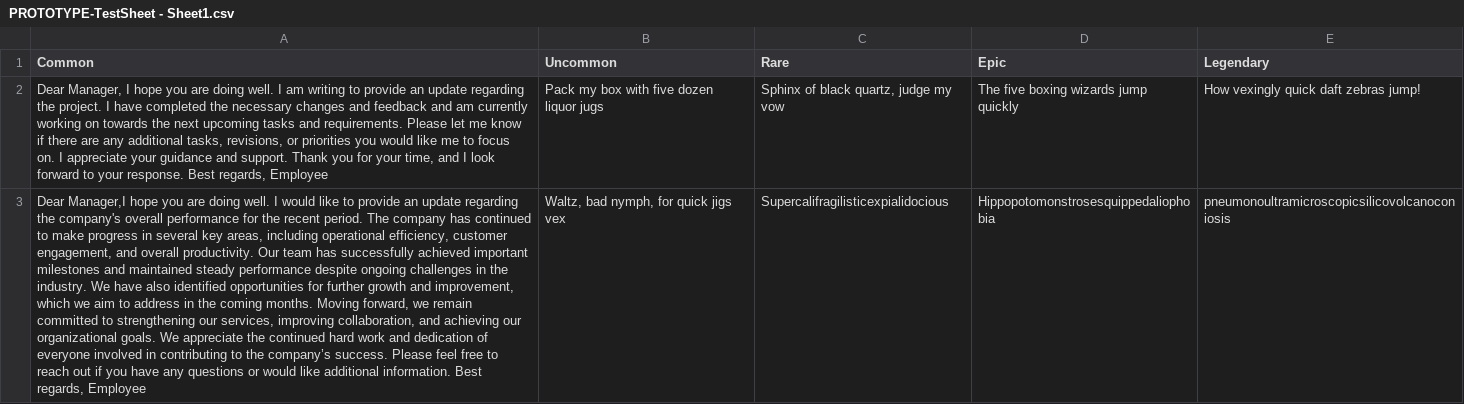
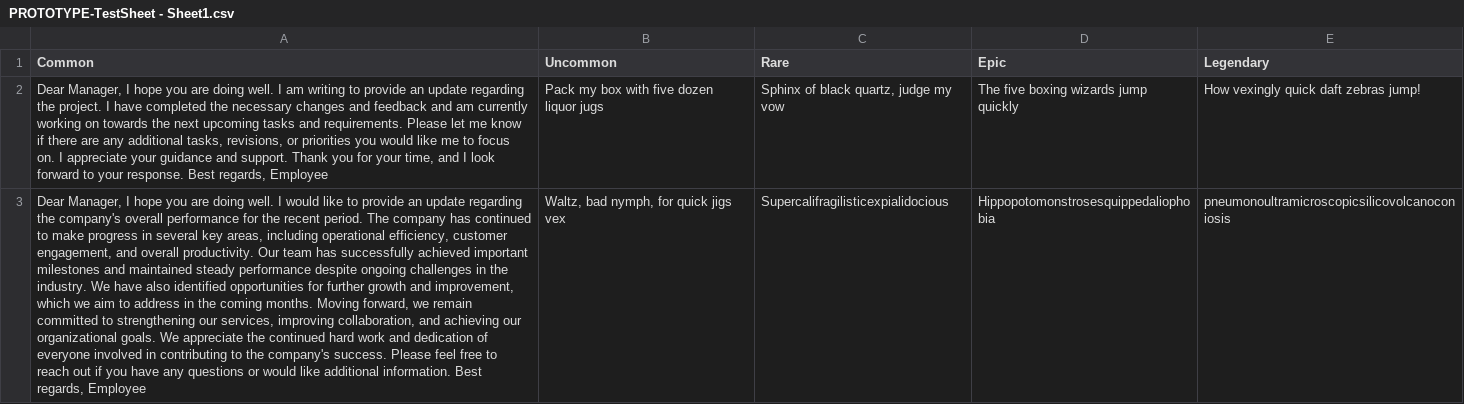
Before and after one commit to RexRegius2004/Typing_Game_Prototype, a CSV file: Assets/CSV Files/PROTOTYPE-TestSheet - Sheet1.csv, drawn as a sheet; the diff names each change by its address in the sheet, - before the commit and + after, or states it on an @@ line.

```diff
--- a/Assets/CSV Files/PROTOTYPE-TestSheet - Sheet1.csv
+++ b/Assets/CSV Files/PROTOTYPE-TestSheet - Sheet1.csv
-A3 (Common): Dear Manager,I hope you are doing well. I would like to provide an update regarding the company's overall performance for the recent period. The company has continued to make progress in several key areas, including operational efficiency, customer engagement, and overall productivity. Our team has successfully achieved important milestones and maintained steady performance despite ongoing challenges in the industry. We have also identified opportunities for further growth and improvement, which we aim to address in the coming months. Moving forward, we remain committed to strengthening our services, improving collaboration, and achieving our organizational goals. We appreciate the continued hard work and dedication of everyone involved in contributing to the company’s success. Please…
+A3 (Common): Dear Manager, I hope you are doing well. I would like to provide an update regarding the company's overall performance for the recent period. The company has continued to make progress in several key areas, including operational efficiency, customer engagement, and overall productivity. Our team has successfully achieved important milestones and maintained steady performance despite ongoing challenges in the industry. We have also identified opportunities for further growth and improvement, which we aim to address in the coming months. Moving forward, we remain committed to strengthening our services, improving collaboration, and achieving our organizational goals. We appreciate the continued hard work and dedication of everyone involved in contributing to the company's success. Please…
```
Also changed, not shown: 1 other file.
